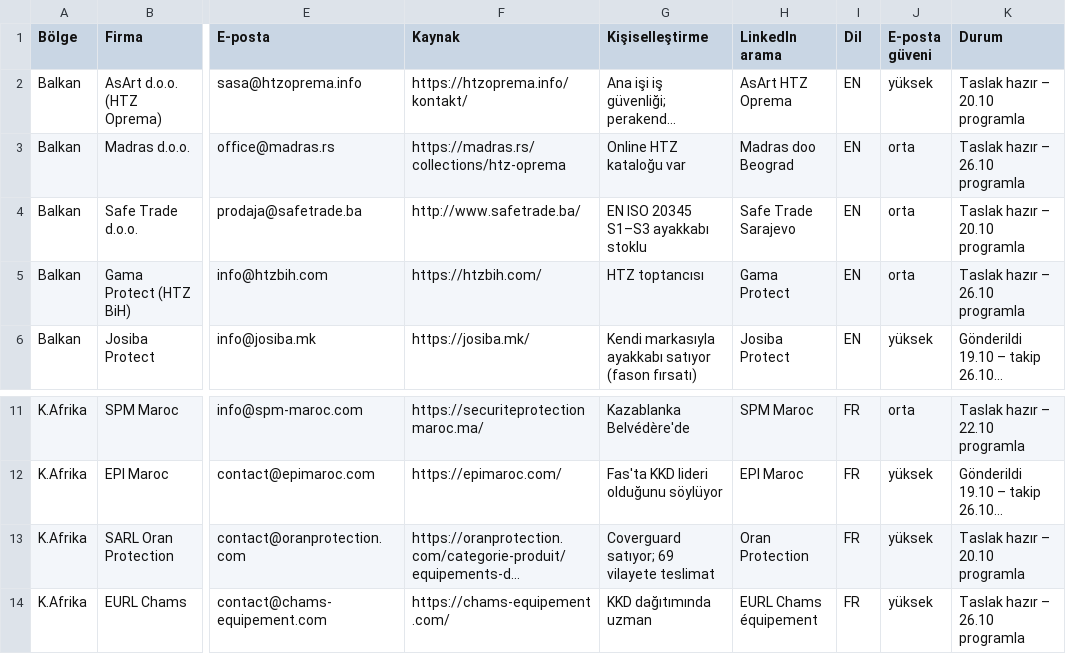
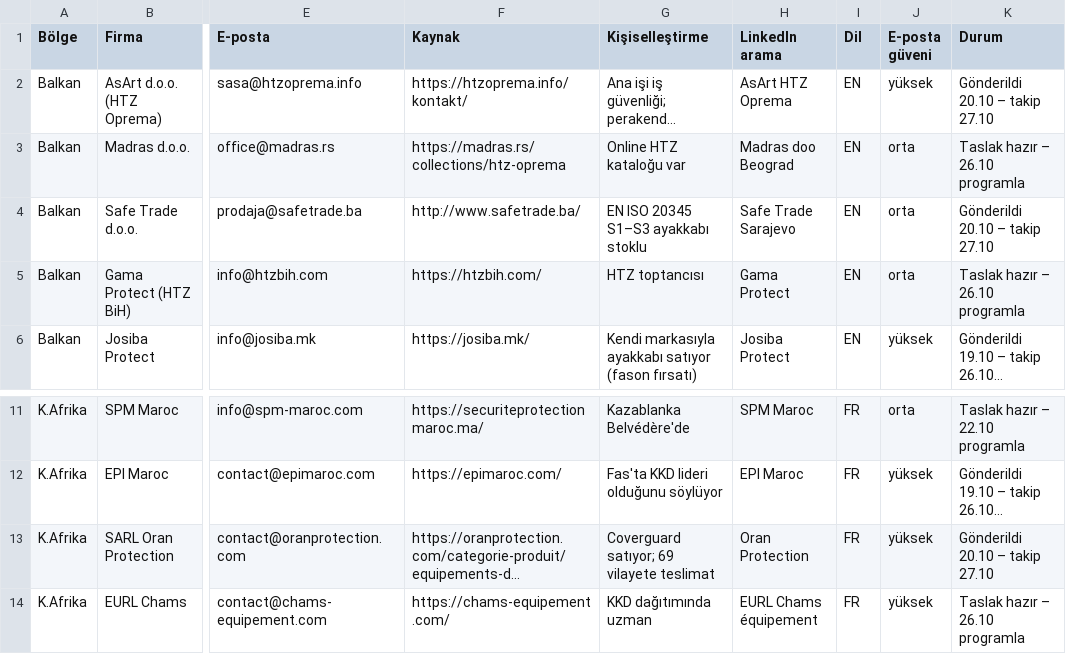
Before and after one commit to kahiyecoffee-del/Li, a CSV file: kkd-ticaret/11-toplu-liste.csv, drawn as a sheet; only a part is shown, gaps mark what is left out; long unchanged cells end in …; the diff names each change by its address in the sheet, - before the commit and + after, or states it on an @@ line.

```diff
--- a/kkd-ticaret/11-toplu-liste.csv
+++ b/kkd-ticaret/11-toplu-liste.csv
-K2 (Durum): Taslak hazır – 20.10 programla
+K2 (Durum): Gönderildi 20.10 – takip 27.10
-K4 (Durum): Taslak hazır – 20.10 programla
+K4 (Durum): Gönderildi 20.10 – takip 27.10
-K13 (Durum): Taslak hazır – 20.10 programla
+K13 (Durum): Gönderildi 20.10 – takip 27.10
```
